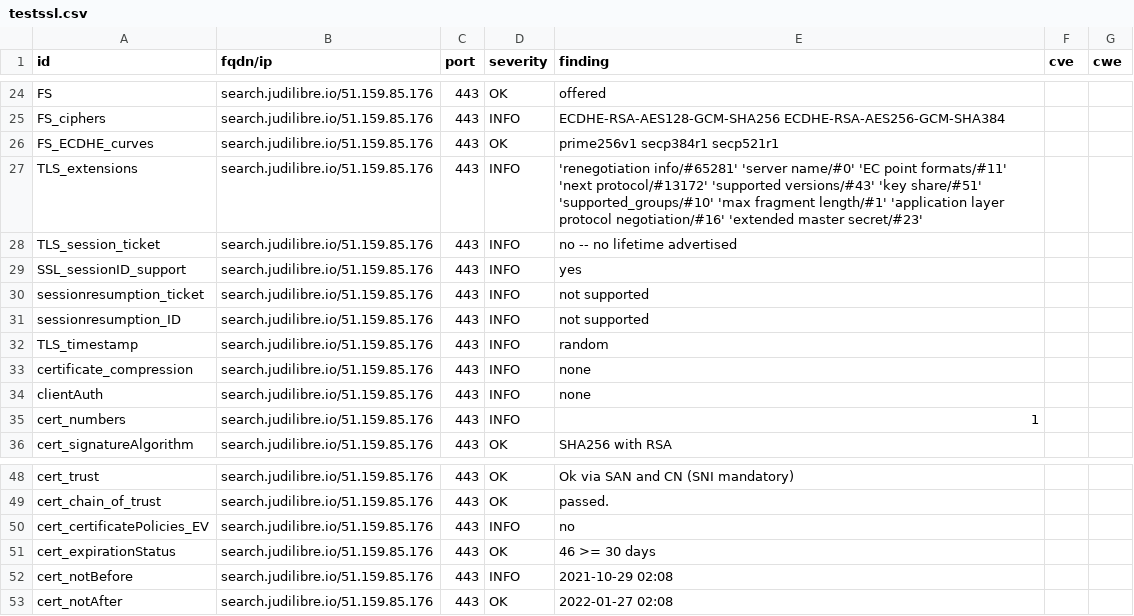
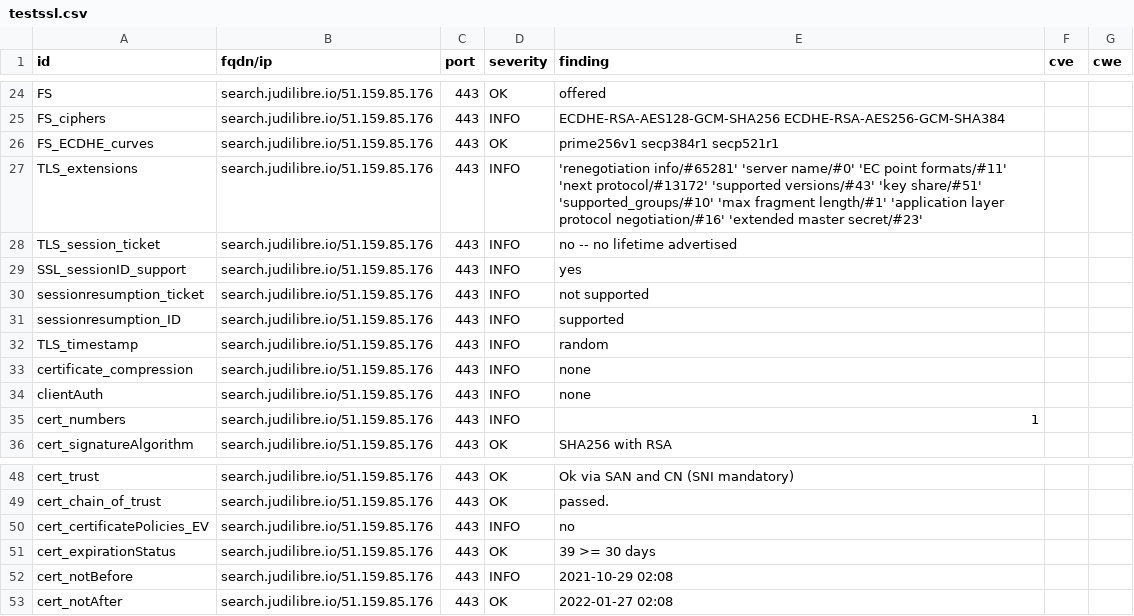
Before and after one commit to Cour-de-cassation/dashlord, a CSV file: results/aHR0cHM6Ly9zZWFyY2guanVkaWxpYnJlLmlv/testssl.csv, drawn as a sheet; only a part is shown, gaps mark what is left out.

```diff
--- a/results/aHR0cHM6Ly9zZWFyY2guanVkaWxpYnJlLmlv/testssl.csv
+++ b/results/aHR0cHM6Ly9zZWFyY2guanVkaWxpYnJlLmlv/testssl.csv
@@ -30,3 +30,3 @@
 "sessionresumption_ticket","search.judilibre.io/51.159.85.176","443","INFO","not supported","",""
-"sessionresumption_ID","search.judilibre.io/51.159.85.176","443","INFO","not supported","",""
+"sessionresumption_ID","search.judilibre.io/51.159.85.176","443","INFO","supported","",""
 "TLS_timestamp","search.judilibre.io/51.159.85.176","443","INFO","random","",""
@@ -50,3 +50,3 @@
 "cert_certificatePolicies_EV","search.judilibre.io/51.159.85.176","443","INFO","no","",""
-"cert_expirationStatus","search.judilibre.io/51.159.85.176","443","OK","46 >= 30 days","",""
+"cert_expirationStatus","search.judilibre.io/51.159.85.176","443","OK","39 >= 30 days","",""
 "cert_notBefore","search.judilibre.io/51.159.85.176","443","INFO","2021-10-29 02:08","",""
```
Also changed, not shown: 9 other files.
